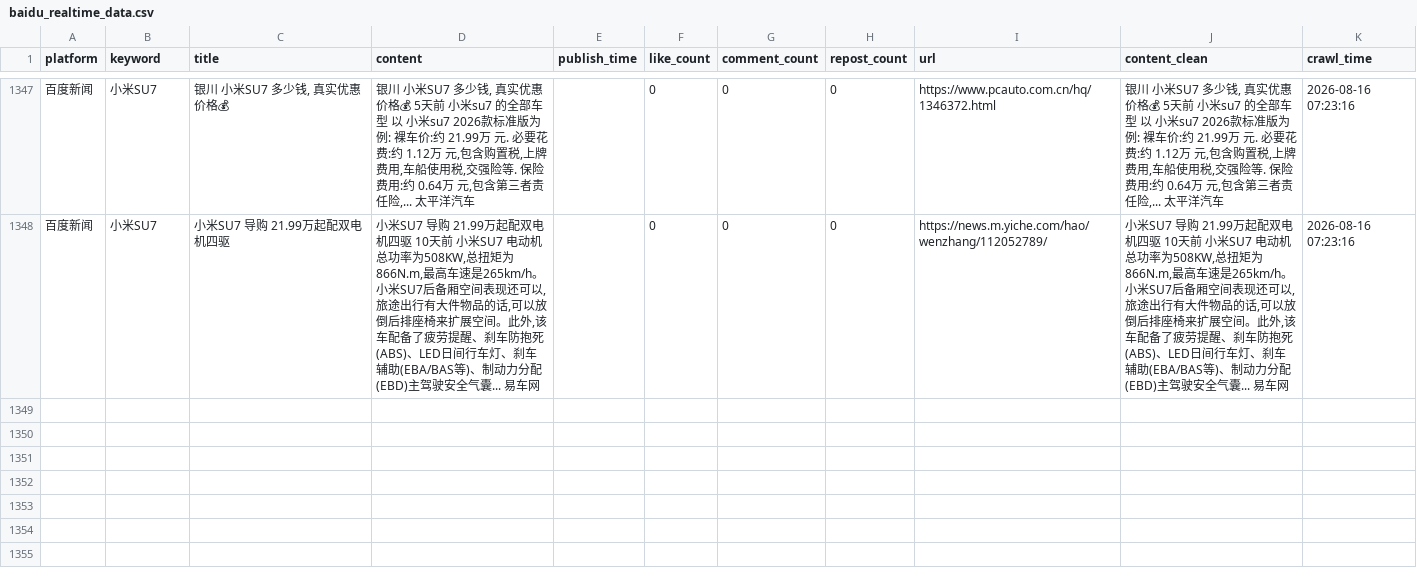
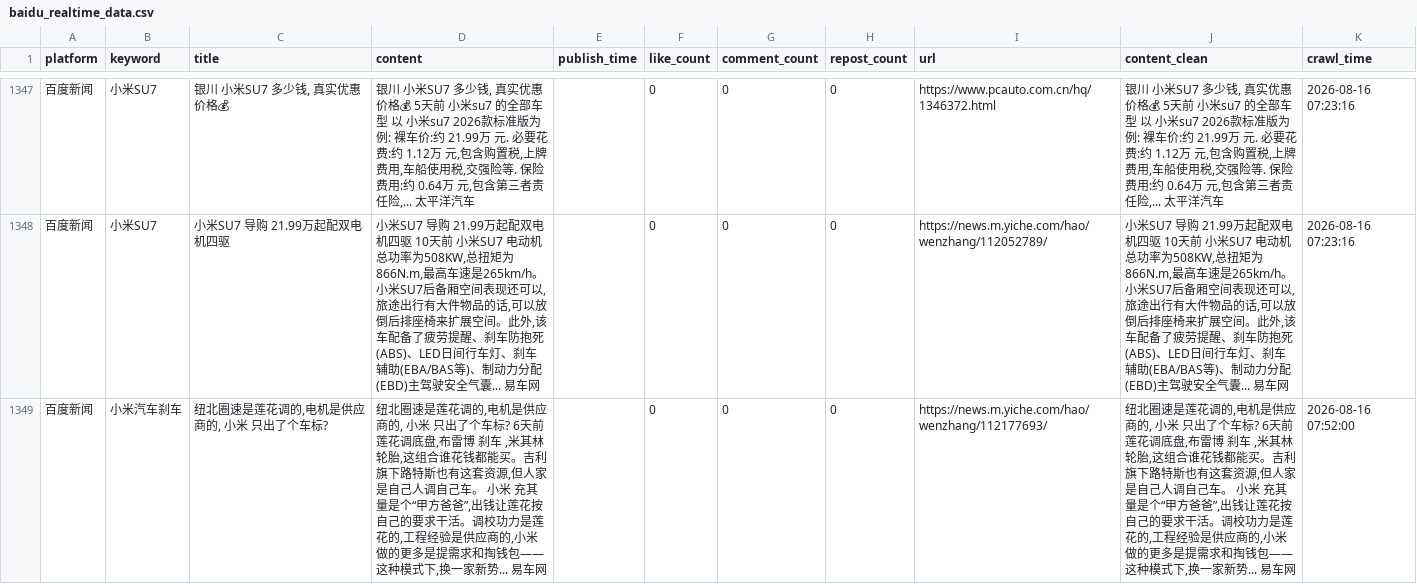
Before and after one commit to falaowang328-ux/xiaomi-opinion-system, a CSV file: data/baidu_realtime_data.csv, drawn as a sheet; only a part is shown, gaps mark what is left out; the diff names each change by its address in the sheet, - before the commit and + after, or states it on an @@ line.

```diff
--- a/data/baidu_realtime_data.csv
+++ b/data/baidu_realtime_data.csv
+row 1349: 百度新闻 | 小米汽车刹车 | 纽北圈速是莲花调的,电机是供应商的, 小米 只出了个车标? | 纽北圈速是莲花调的,电机是供应商的, 小米 只出了个车标? 6天前 莲花调底盘,布雷博 刹车 ,米其林轮胎,这组合谁花钱都能买。吉利旗下路特斯也有这套资源,但人家是自己人调自己车。 小米 充其量是个“甲方爸爸”,出钱让莲花按自己的要求干活。调校功力是莲花的,工程经验是供应商的,小米做的更多是提需求和掏钱包——这种模式下,换一家新势... 易车网 |  | 0 | 0 | 0 | https://news.m.yiche.com/hao/wenzhang/112177693/ | 纽北圈速是莲花调的,电机是供应商的, 小米 只出了个车标? 6天前 莲花调底盘,布雷博 刹车 ,米其林轮胎,这组合谁花钱都能买。吉利旗下路特斯也有这套资源,但人家是自己人调自己车。 小米 充其量是个“甲方爸爸”,出钱让莲花按自己的要求干活。调校功力是莲花的,工程经验是供应商的,小米做的更多是提需求和掏钱包——这种模式下,换一家新势... 易车网 | 2026-08-16 07:52:00
```
Also changed, not shown: 2 other files.
